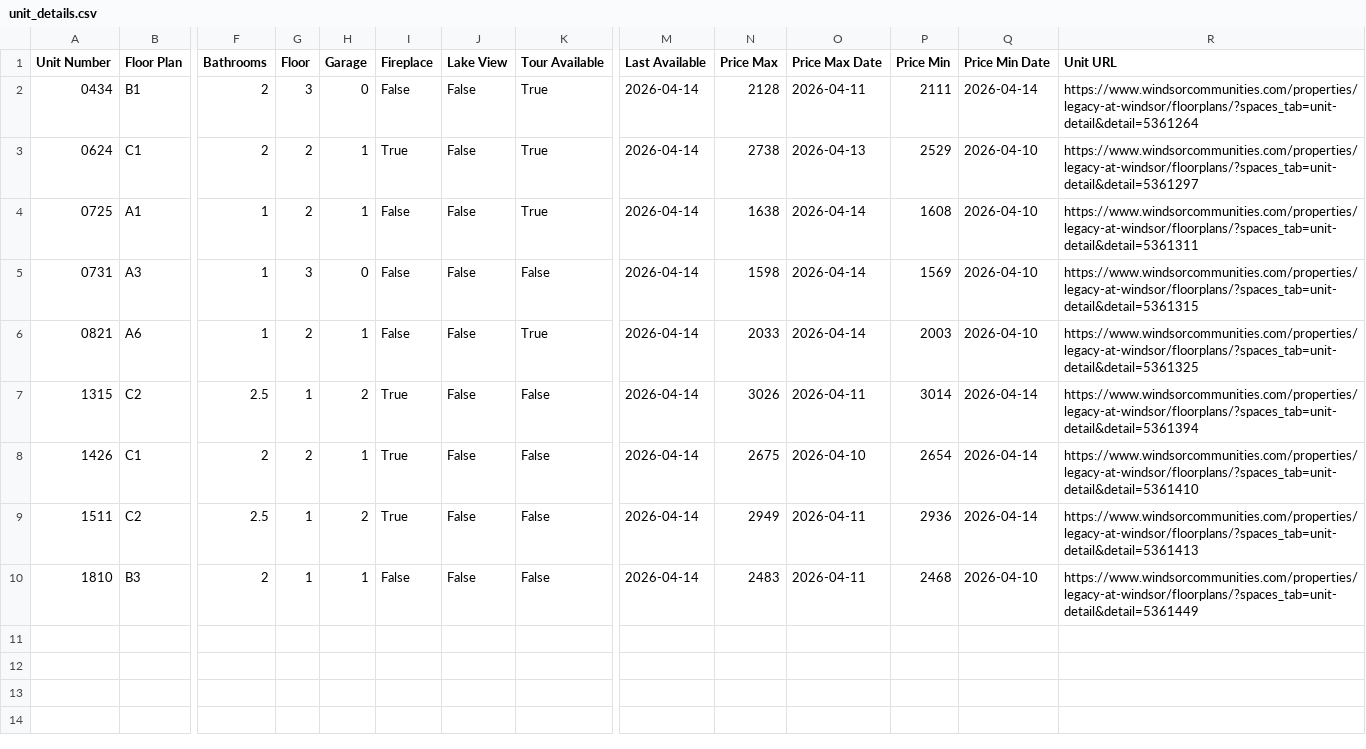
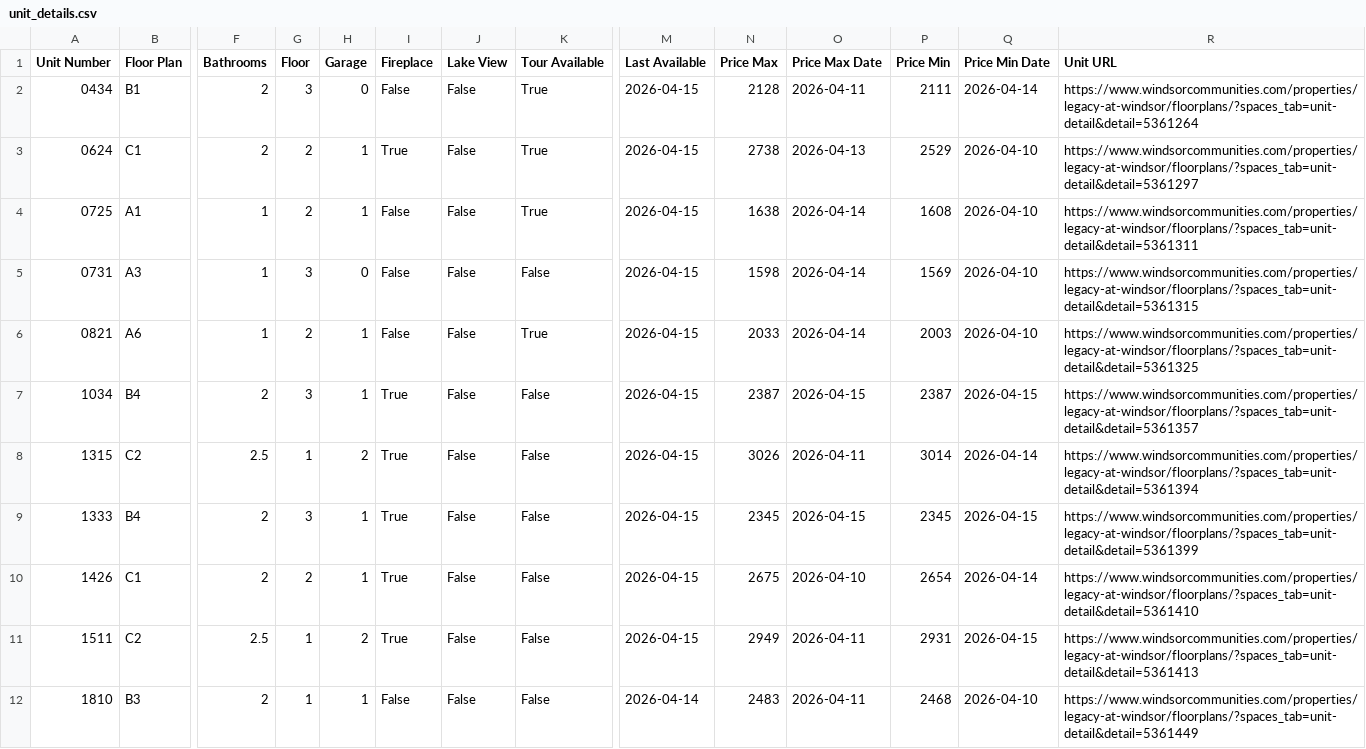
Before and after one commit to patchnpin/apartment_tracker, a CSV file: data/unit_details.csv, drawn as a sheet; only a part is shown, gaps mark what is left out; addresses are those after the commit; rows hold the shown columns only; the diff names each change by its address in the sheet, - before the commit and + after, or states it on an @@ line.

```diff
--- a/data/unit_details.csv
+++ b/data/unit_details.csv
-M2:M6 (Last Available): 2026-04-14
+M2:M6 (Last Available): 2026-04-15
+row 7: 1034 | B4 | 2 | 3 | 1 | True | False | False | 2026-04-15 | 2387 | 2026-04-15 | 2387 | 2026-04-15 | https://www.windsorcommunities.com/properties/legacy-at-windsor/floorplans/?spaces_tab=unit-detail&detail=5361357
-M8 (Last Available): 2026-04-14
+M8 (Last Available): 2026-04-15
+row 9: 1333 | B4 | 2 | 3 | 1 | True | False | False | 2026-04-15 | 2345 | 2026-04-15 | 2345 | 2026-04-15 | https://www.windsorcommunities.com/properties/legacy-at-windsor/floorplans/?spaces_tab=unit-detail&detail=5361399
-M10:M11 (Last Available): 2026-04-14
+M10:M11 (Last Available): 2026-04-15
-P11 (Price Min): 2936
+P11 (Price Min): 2931
-Q11 (Price Min Date): 2026-04-14
+Q11 (Price Min Date): 2026-04-15
```
Also changed, not shown: data/price_history.csv, docs/price_history.csv, 1 other file.
